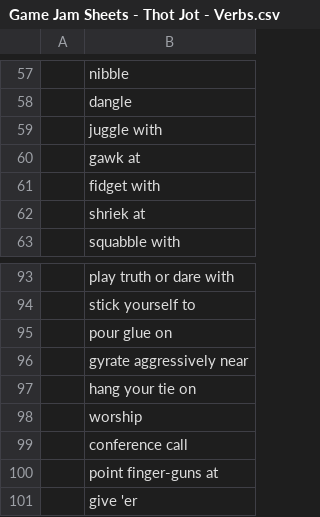
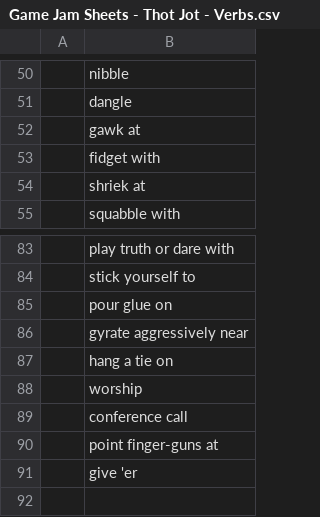
Before and after one commit to ArtfulJW/GGJ2024_UltimateGameJamGang, a CSV file: CSV/Game Jam Sheets - Thot Jot - Verbs.csv, drawn as a sheet; only a part is shown, gaps mark what is left out; removed rows and columns are numbered as before the commit, all else as after; the diff covers the shown part only; the diff names each change by its address in the sheet, - before the commit and + after, or states it on an @@ line.

```diff
--- a/CSV/Game Jam Sheets - Thot Jot - Verbs.csv
+++ b/CSV/Game Jam Sheets - Thot Jot - Verbs.csv
-row 59:  | juggle with
-B87: hang your tie on
+B87: hang a tie on
```
Also changed, not shown: 9 removed rows and 4 edited cells elsewhere in this file, CSV/Game Jam Sheets - Thot Jot - Major Negative Prompts.csv, CSV/Game Jam Sheets - Thot Jot - Minor Negative Prompts.csv, 5 other files.
